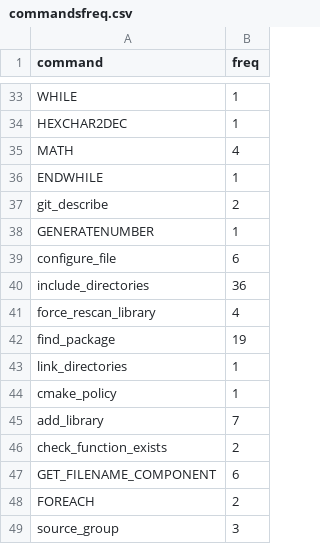
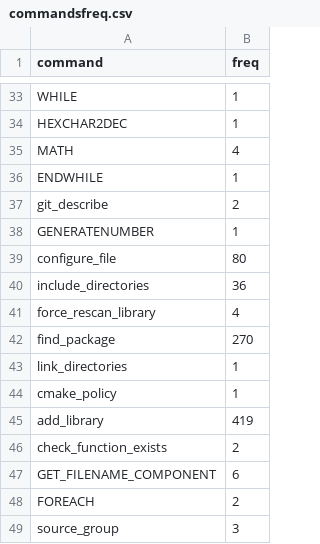
Before and after one commit to software-rebels/cmake-inspector, a CSV file: commandsfreq.csv, drawn as a sheet; only a part is shown, gaps mark what is left out; the diff covers the shown part only.

```diff
--- a/commandsfreq.csv
+++ b/commandsfreq.csv
@@ -38,9 +38,9 @@ git_describe,2
 GENERATENUMBER,1
-configure_file,6
+configure_file,80
 include_directories,36
 force_rescan_library,4
-find_package,19
+find_package,270
 link_directories,1
 cmake_policy,1
-add_library,7
+add_library,419
 check_function_exists,2
```
Also changed, not shown: 23 added rows and 15 edited cells elsewhere in this file, 17 other files.
